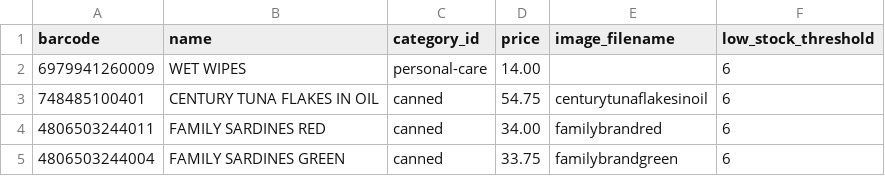
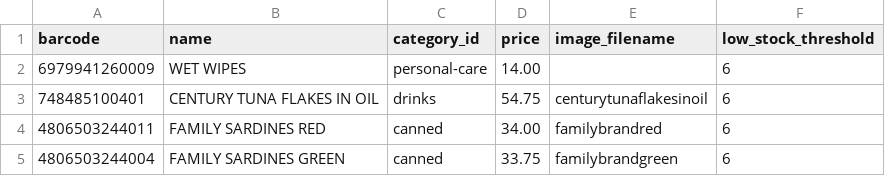
Before and after one commit to 4manez/POS, a CSV file: Data/products.csv, drawn as a sheet.

Commit message:
edit form for image_item

```diff
--- a/Data/products.csv
+++ b/Data/products.csv
@@ -2,3 +2,3 @@ barcode,name,category_id,price,image_filename,low_stock_threshold
 6979941260009,WET WIPES,personal-care,14.00,,6
-748485100401,CENTURY TUNA FLAKES IN OIL,canned,54.75,centurytunaflakesinoil,6
+748485100401,CENTURY TUNA FLAKES IN OIL,drinks,54.75,centurytunaflakesinoil,6
 4806503244011,FAMILY SARDINES RED,canned,34.00,familybrandred,6
```
Also changed, not shown: 5 other files.
